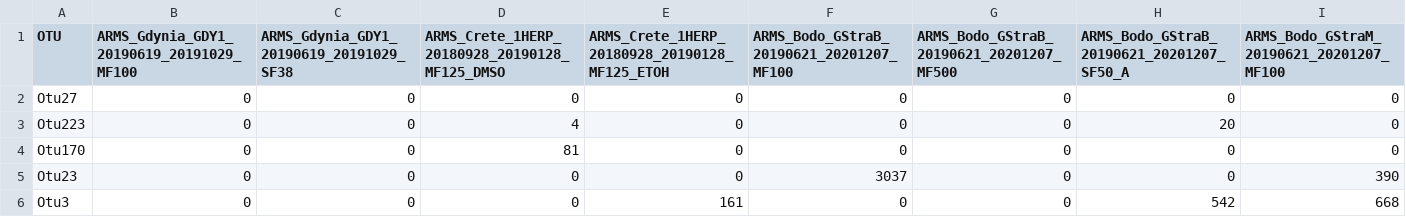
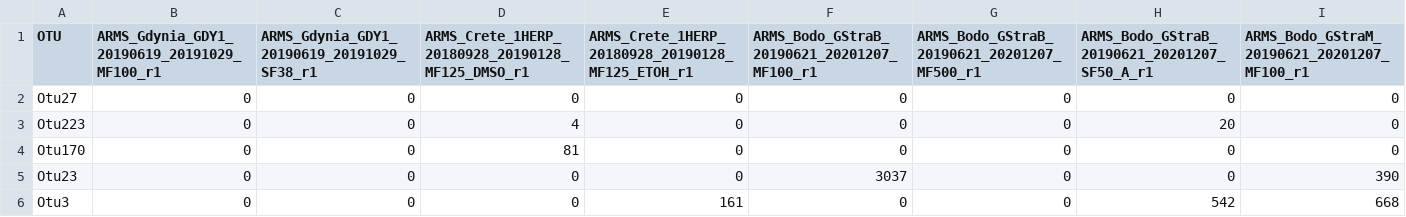
Before and after one commit to arms-mbon/analysis_release_001, a CSV file: taxonomic_assignments/Extended_final_table_January2022_18S_noBlank_TaxonomyCurated.csv, drawn as a sheet; only a part is shown; the diff covers the shown part only; the diff names each change by its address in the sheet, - before the commit and + after, or states it on an @@ line.

```diff
--- a/taxonomic_assignments/Extended_final_table_January2022_18S_noBlank_TaxonomyCurated.csv
+++ b/taxonomic_assignments/Extended_final_table_January2022_18S_noBlank_TaxonomyCurated.csv
-B1: ARMS_Gdynia_GDY1_20190619_20191029_MF100
+B1: ARMS_Gdynia_GDY1_20190619_20191029_MF100_r1
-C1: ARMS_Gdynia_GDY1_20190619_20191029_SF38
+C1: ARMS_Gdynia_GDY1_20190619_20191029_SF38_r1
-D1: ARMS_Crete_1HERP_20180928_20190128_MF125_DMSO
+D1: ARMS_Crete_1HERP_20180928_20190128_MF125_DMSO_r1
-E1: ARMS_Crete_1HERP_20180928_20190128_MF125_ETOH
+E1: ARMS_Crete_1HERP_20180928_20190128_MF125_ETOH_r1
-F1: ARMS_Bodo_GStraB_20190621_20201207_MF100
+F1: ARMS_Bodo_GStraB_20190621_20201207_MF100_r1
-G1: ARMS_Bodo_GStraB_20190621_20201207_MF500
+G1: ARMS_Bodo_GStraB_20190621_20201207_MF500_r1
-H1: ARMS_Bodo_GStraB_20190621_20201207_SF50_A
+H1: ARMS_Bodo_GStraB_20190621_20201207_SF50_A_r1
-I1: ARMS_Bodo_GStraM_20190621_20201207_MF100
+I1: ARMS_Bodo_GStraM_20190621_20201207_MF100_r1
```
Also changed, not shown: 9 edited cells elsewhere in this file, taxonomic_assignments/Extended_final_table_April2021_18S_noBlank_TaxonomyCurated.csv, taxonomic_assignments/Extended_final_table_August2023_18S_noBlank_TaxonomyCurated.csv, 5 other files.
